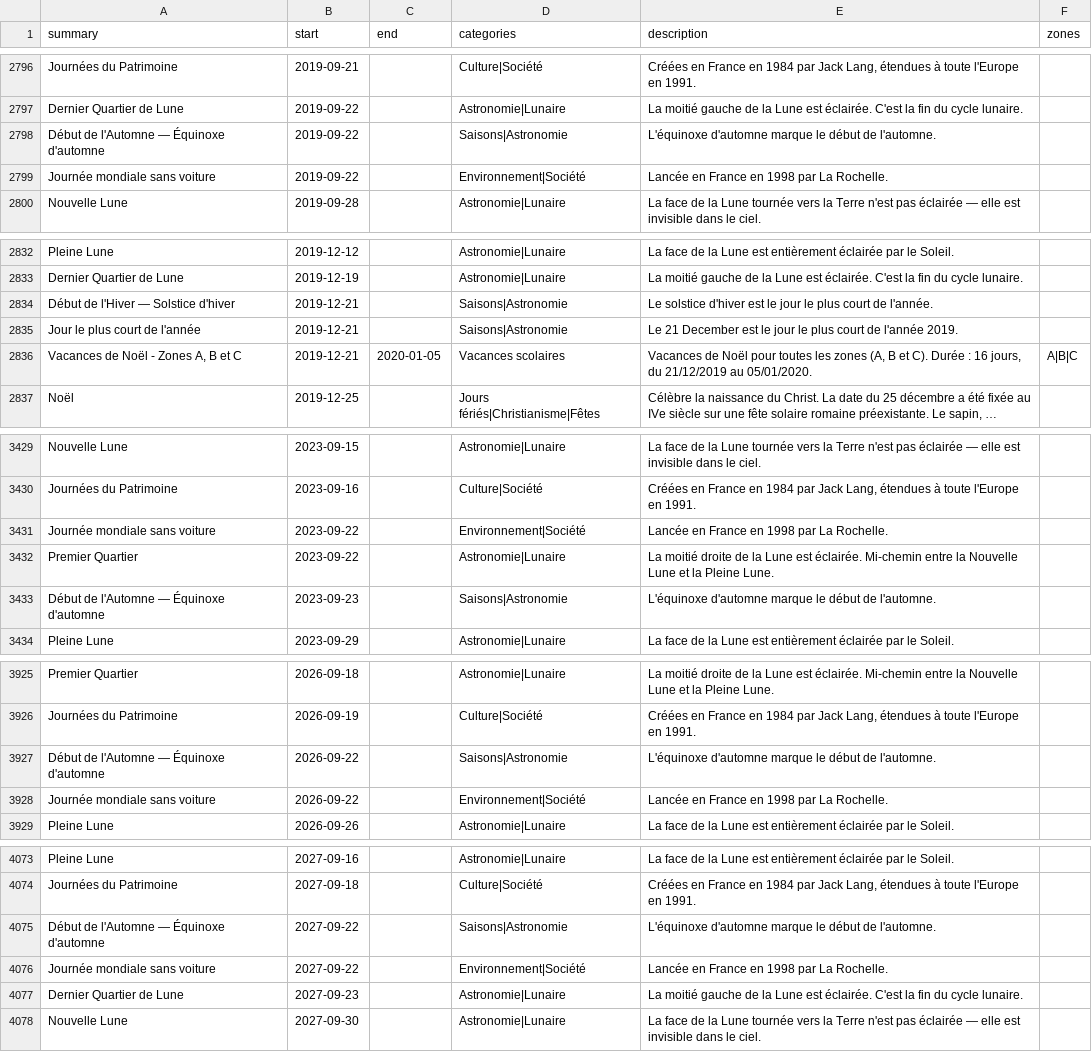
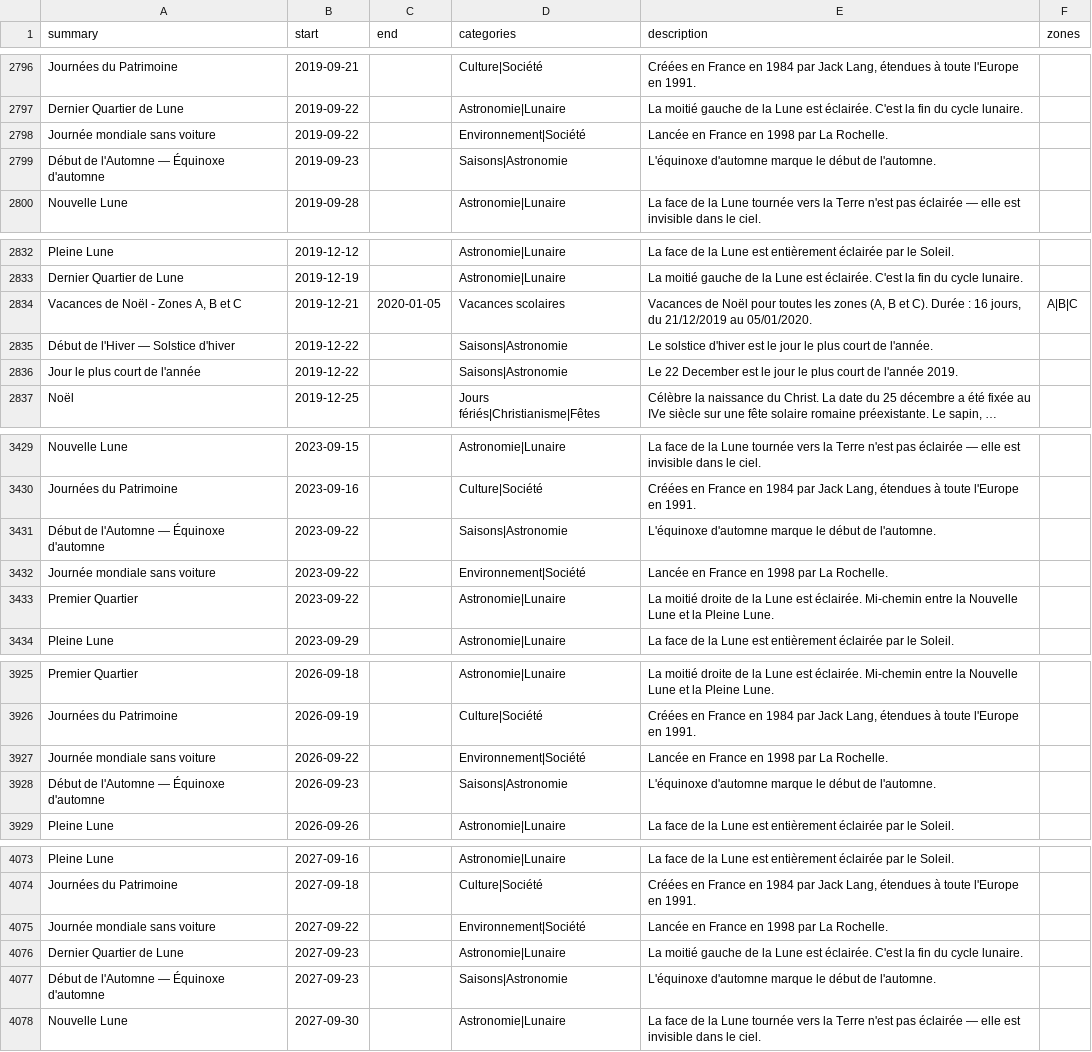
Before and after one commit to TiboTsr/calendrier-france-ics, a CSV file: calendrier.csv, drawn as a sheet; only a part is shown, gaps mark what is left out; long unchanged cells end in …; removed rows and columns are numbered as before the commit, all else as after; the diff covers the shown part only; the diff names each change by its address in the sheet, - before the commit and + after, or states it on an @@ line.

```diff
--- a/calendrier.csv
+++ b/calendrier.csv
-row 2798: Début de l'Automne — Équinoxe d'automne | 2019-09-22 |  | Saisons|Astronomie | L'équinoxe d'automne marque le début de l'automne.
+row 2799: Début de l'Automne — Équinoxe d'automne | 2019-09-23 |  | Saisons|Astronomie | L'équinoxe d'automne marque le début de l'automne.
-row 2834: Début de l'Hiver — Solstice d'hiver | 2019-12-21 |  | Saisons|Astronomie | Le solstice d'hiver est le jour le plus court de l'année.
-row 2835: Jour le plus court de l'année | 2019-12-21 |  | Saisons|Astronomie | Le 21 December est le jour le plus court de l'année 2019.
+row 2835: Début de l'Hiver — Solstice d'hiver | 2019-12-22 |  | Saisons|Astronomie | Le solstice d'hiver est le jour le plus court de l'année.
+row 2836: Jour le plus court de l'année | 2019-12-22 |  | Saisons|Astronomie | Le 22 December est le jour le plus court de l'année 2019.
+row 3431: Début de l'Automne — Équinoxe d'automne | 2023-09-22 |  | Saisons|Astronomie | L'équinoxe d'automne marque le début de l'automne.
-row 3433: Début de l'Automne — Équinoxe d'automne | 2023-09-23 |  | Saisons|Astronomie | L'équinoxe d'automne marque le début de l'automne.
-row 3927: Début de l'Automne — Équinoxe d'automne | 2026-09-22 |  | Saisons|Astronomie | L'équinoxe d'automne marque le début de l'automne.
+row 3928: Début de l'Automne — Équinoxe d'automne | 2026-09-23 |  | Saisons|Astronomie | L'équinoxe d'automne marque le début de l'automne.
-row 4075: Début de l'Automne — Équinoxe d'automne | 2027-09-22 |  | Saisons|Astronomie | L'équinoxe d'automne marque le début de l'automne.
+row 4077: Début de l'Automne — Équinoxe d'automne | 2027-09-23 |  | Saisons|Astronomie | L'équinoxe d'automne marque le début de l'automne.
```
Also changed, not shown: 6 edited cells elsewhere in this file, 11 other files.
